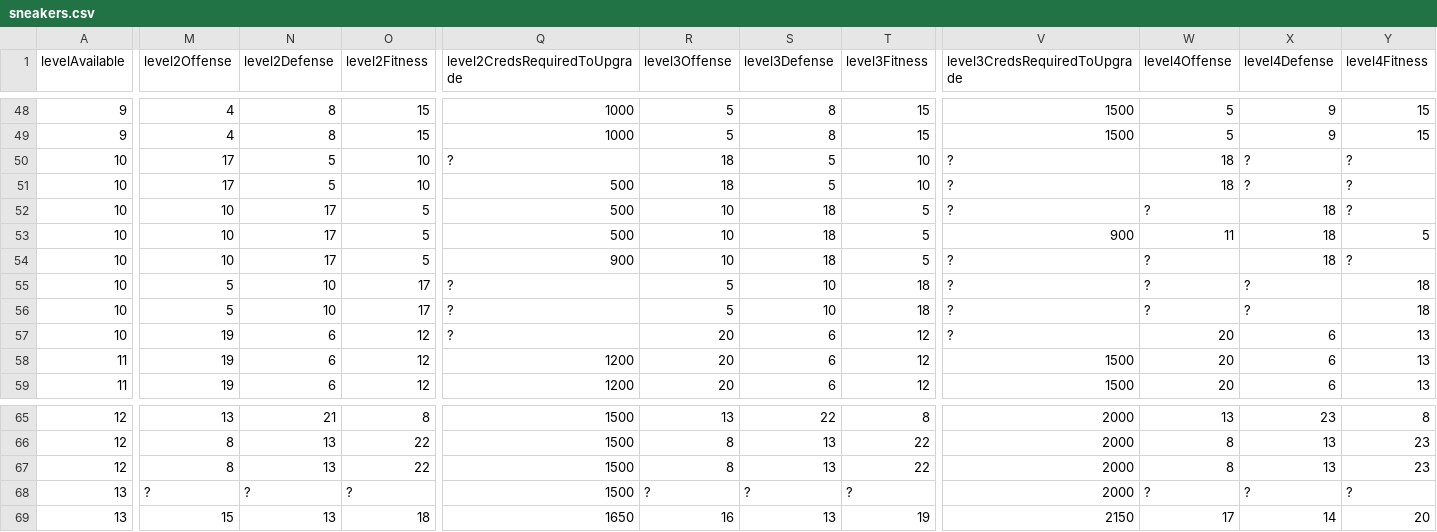
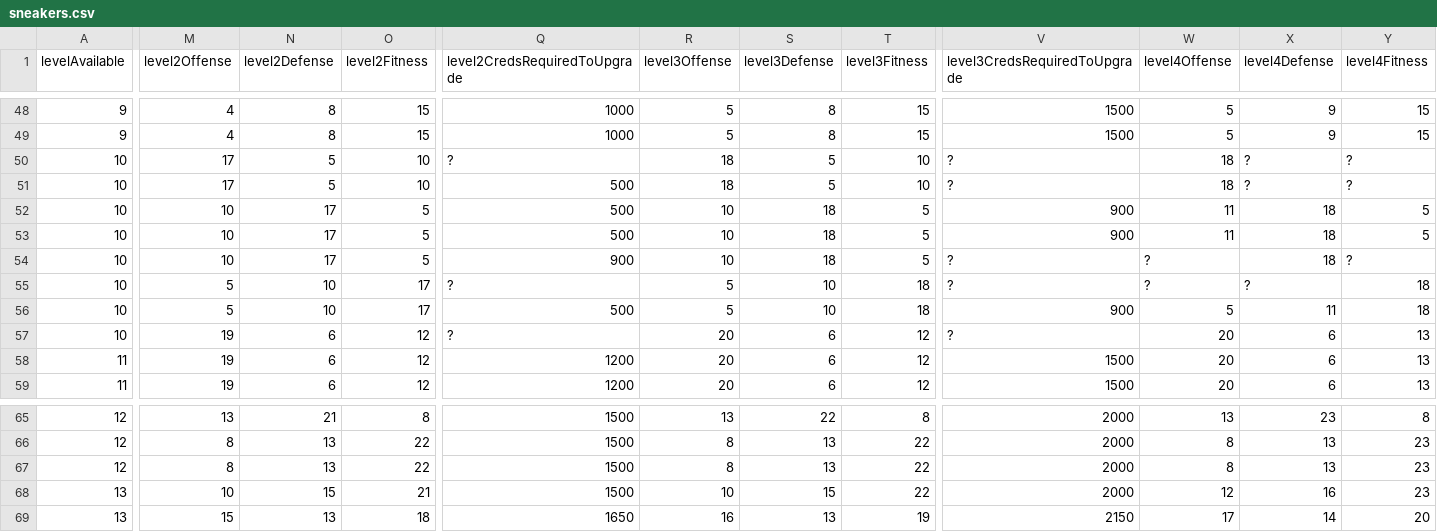
Before and after one commit to naw-db/naw-db.github.io, a CSV file: content/data/sneakers.csv, drawn as a sheet; only a part is shown, gaps mark what is left out; the diff names each change by its address in the sheet, - before the commit and + after, or states it on an @@ line.

Commit message:
Added new entries and correction. (#55)
* Added new entries and correction.

* Updated credits.

```diff
--- a/content/data/sneakers.csv
+++ b/content/data/sneakers.csv
-V52 (level3CredsRequiredToUpgrade): ?
+V52 (level3CredsRequiredToUpgrade): 900
-W52 (level4Offense): ?
+W52 (level4Offense): 11
-Y52 (level4Fitness): ?
+Y52 (level4Fitness): 5
-Q56 (level2CredsRequiredToUpgrade): ?
+Q56 (level2CredsRequiredToUpgrade): 500
-V56 (level3CredsRequiredToUpgrade): ?
+V56 (level3CredsRequiredToUpgrade): 900
-W56 (level4Offense): ?
+W56 (level4Offense): 5
-X56 (level4Defense): ?
+X56 (level4Defense): 11
-M68 (level2Offense): ?
+M68 (level2Offense): 10
-N68 (level2Defense): ?
+N68 (level2Defense): 15
-O68 (level2Fitness): ?
+O68 (level2Fitness): 21
-R68 (level3Offense): ?
+R68 (level3Offense): 10
-S68 (level3Defense): ?
+S68 (level3Defense): 15
-T68 (level3Fitness): ?
+T68 (level3Fitness): 22
-W68 (level4Offense): ?
+W68 (level4Offense): 12
-X68 (level4Defense): ?
+X68 (level4Defense): 16
-Y68 (level4Fitness): ?
+Y68 (level4Fitness): 23
```
Also changed, not shown: content/data/pants.csv, content/data/players.csv, 2 other files.
